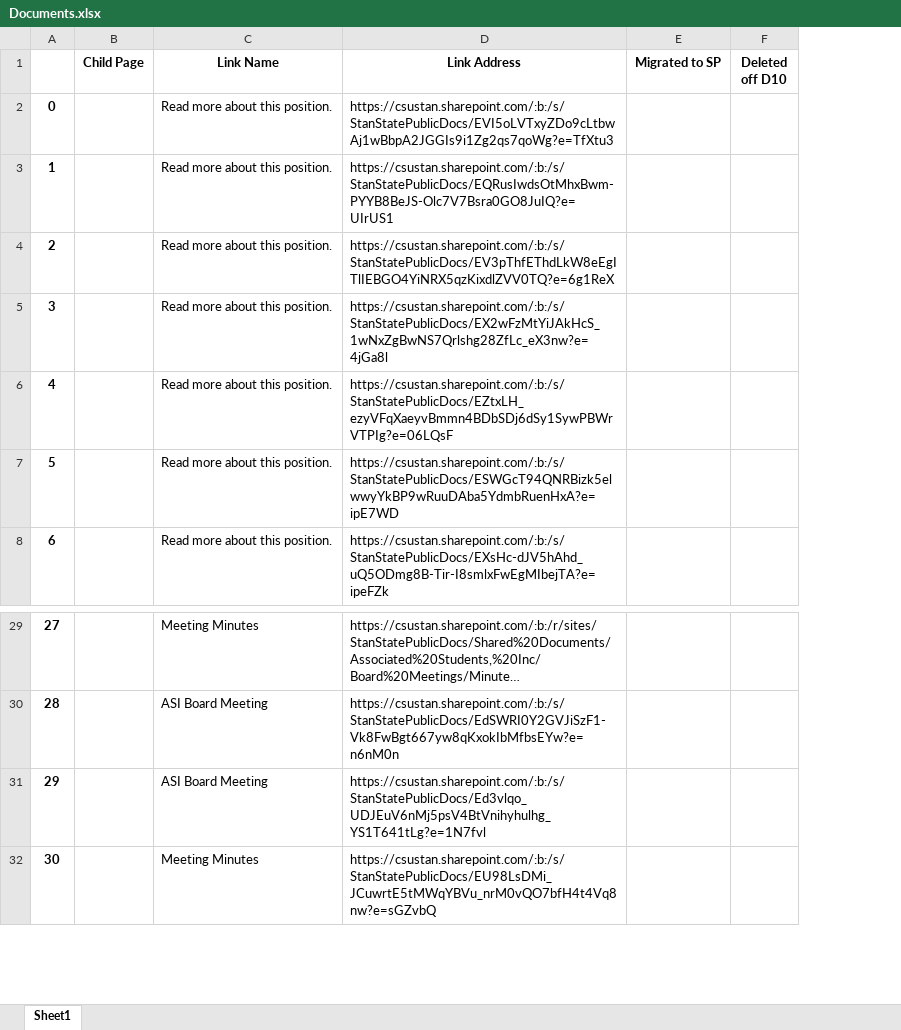
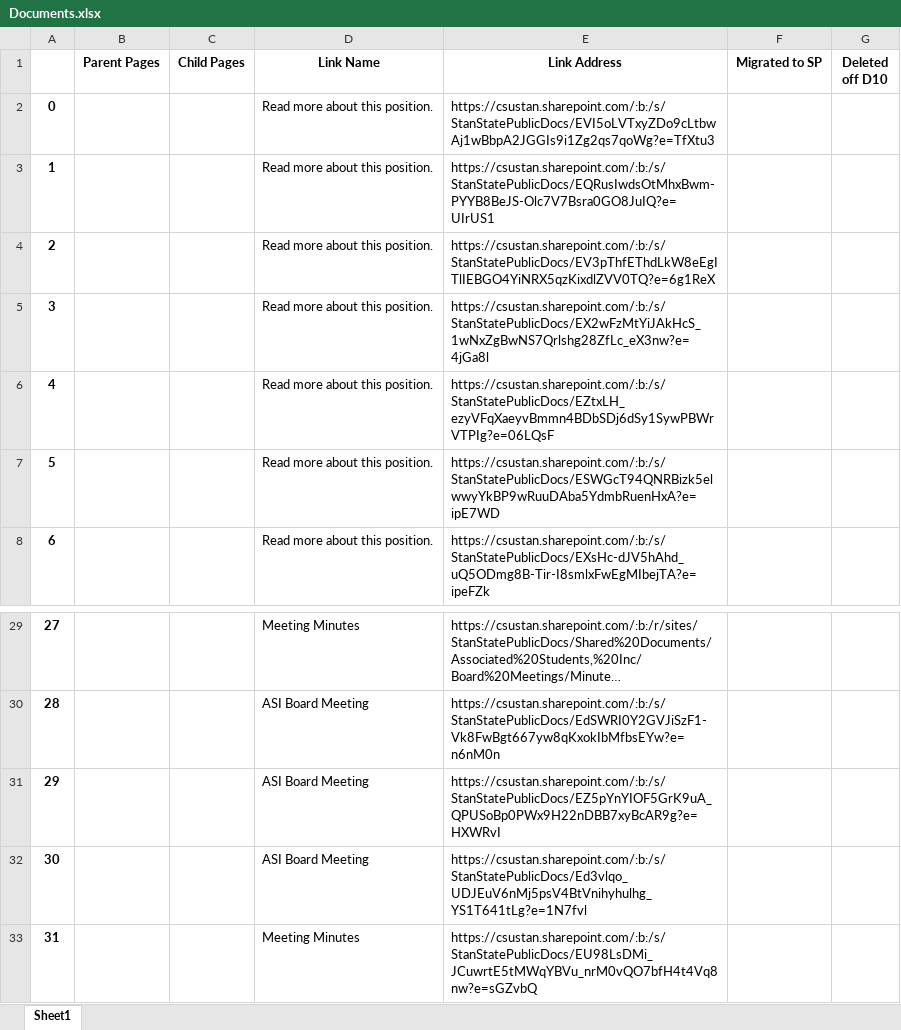
Before and after one commit to devonsolutions/Web-Scraper, an Excel workbook: Documents.xlsx, sheet Sheet1, drawn as a sheet; only a part is shown, gaps mark what is left out; long unchanged cells end in …; values as stored, in another font and other column widths than the file's, no borders; removed rows and columns are numbered as before the commit, all else as after; the diff names each change by its address in the sheet, - before the commit and + after, or states it on an @@ line.

Commit message:
Deleted old version of Documents.xlsx

```diff
--- a/Documents.xlsx (sheet Sheet1)
+++ b/Documents.xlsx (sheet Sheet1)
-column B (Child Page), empty
+column B (Parent Pages), empty
+column C (Child Pages), empty
+row 31: 29 |  |  | ASI Board Meeting | https://csustan.sharepoint.com/:b:/s/StanStatePublicDocs/EZ5pYnYIOF5GrK9uA_QPUSoBp0PWx9H22nDBB7xyBcAR9g?e=HXWRvI
@@ column A renumbered from row 32 down @@
```
Also changed, not shown: 1 other file.
